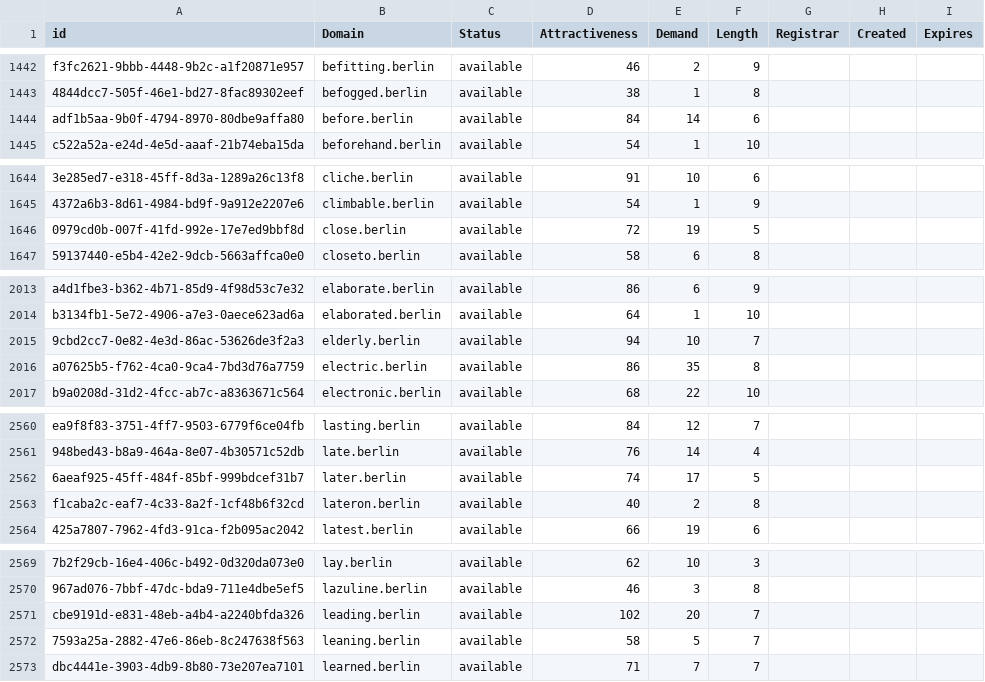
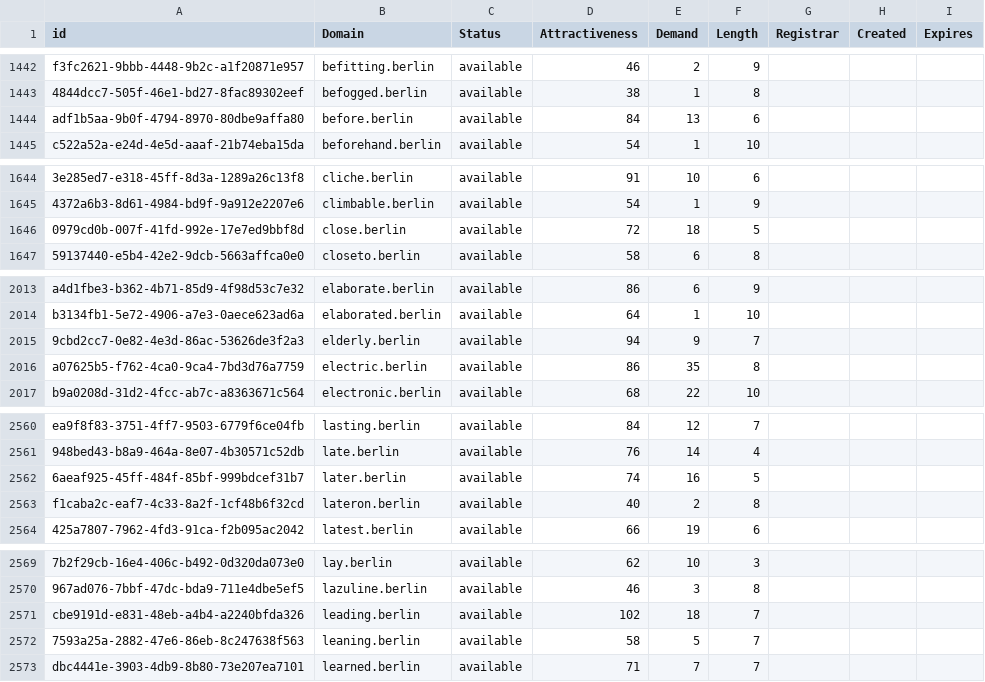
Before and after one commit to UniqueDomains/berlin-oneword-domains, a CSV file: berlin.csv, drawn as a sheet; only a part is shown, gaps mark what is left out; the diff covers the shown part only; the diff names each change by its address in the sheet, - before the commit and + after, or states it on an @@ line.

```diff
--- a/berlin.csv
+++ b/berlin.csv
-E1444 (Demand): 14
+E1444 (Demand): 13
-E1646 (Demand): 19
+E1646 (Demand): 18
-E2015 (Demand): 10
+E2015 (Demand): 9
-E2562 (Demand): 17
+E2562 (Demand): 16
-E2571 (Demand): 20
+E2571 (Demand): 18
```
Also changed, not shown: 15 edited cells elsewhere in this file, 2 other files.
